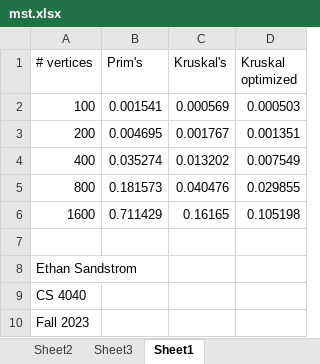
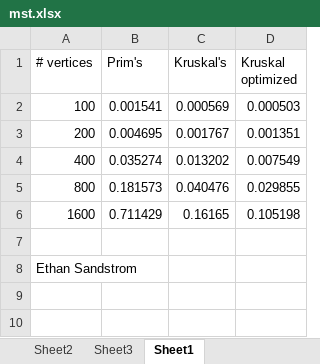
Before and after one commit to esandstrom1/Minimum_Spanning_Tree, an Excel workbook: mst.xlsx, sheet Sheet1, drawn as a sheet; values as stored, in another font and other column widths than the file's, no borders; charts and pictures not drawn; the diff names each change by its address in the sheet, - before the commit and + after, or states it on an @@ line.

Commit message:
Excel update

```diff
--- a/mst.xlsx (sheet Sheet1)
+++ b/mst.xlsx (sheet Sheet1)
-row 9: CS 4040
-row 10: Fall 2023
```
